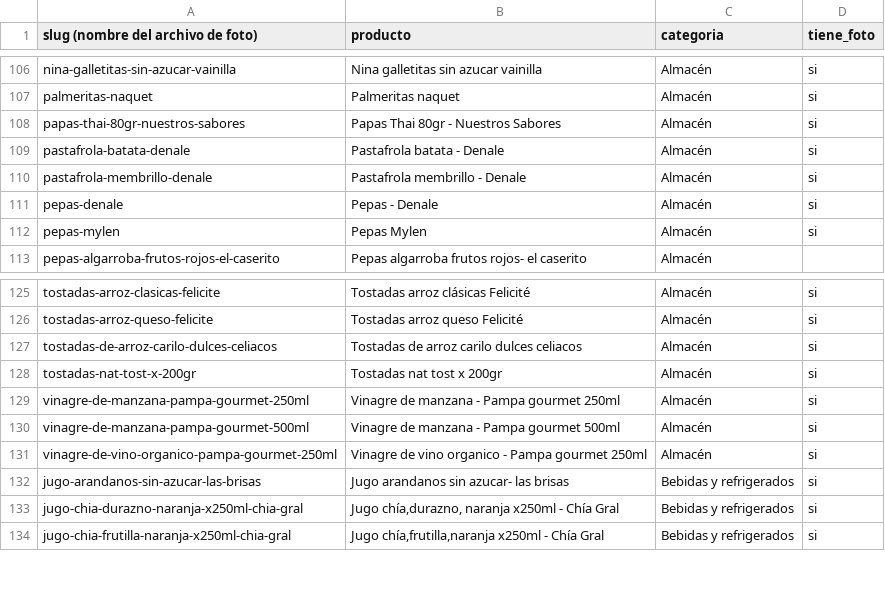
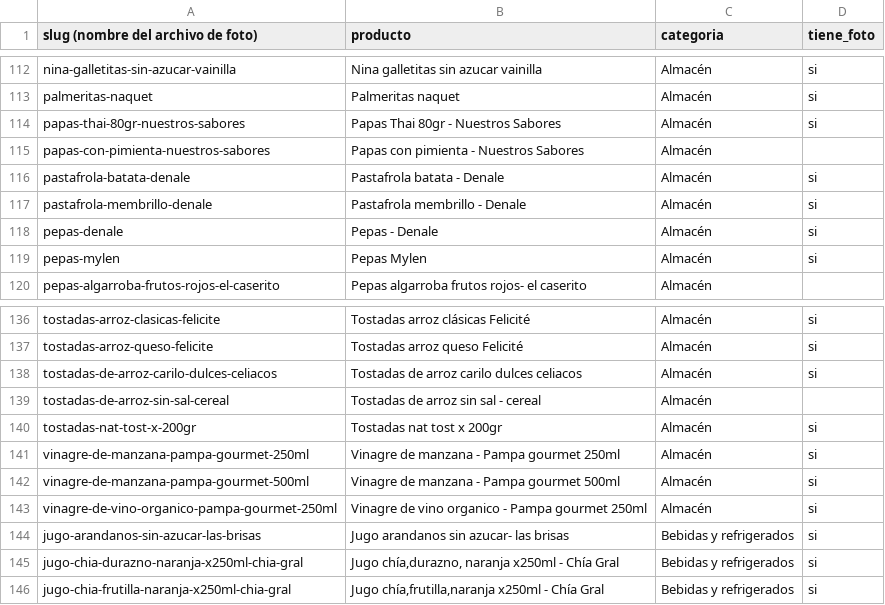
Before and after one commit to bethoven996/La_ribera, a CSV file: web/data/slugs.csv, drawn as a sheet; only a part is shown, gaps mark what is left out; the diff covers the shown part only.

```diff
--- a/web/data/slugs.csv
+++ b/web/data/slugs.csv
@@ -108,2 +114,3 @@ palmeritas-naquet,Palmeritas naquet,Almacén,si
 papas-thai-80gr-nuestros-sabores,Papas Thai 80gr - Nuestros Sabores,Almacén,si
+papas-con-pimienta-nuestros-sabores,Papas con pimienta - Nuestros Sabores,Almacén,
 pastafrola-batata-denale,Pastafrola batata - Denale,Almacén,si
@@ -127,2 +138,3 @@ tostadas-arroz-queso-felicite,Tostadas arroz queso Felicité,Almacén,si
 tostadas-de-arroz-carilo-dulces-celiacos,Tostadas de arroz carilo dulces celiacos,Almacén,si
+tostadas-de-arroz-sin-sal-cereal,Tostadas de arroz sin sal - cereal,Almacén,
 tostadas-nat-tost-x-200gr,Tostadas nat tost x 200gr,Almacén,si
```
Also changed, not shown: 16 added rows, 1 removed row and 3 edited cells elsewhere in this file, 1 other file.
